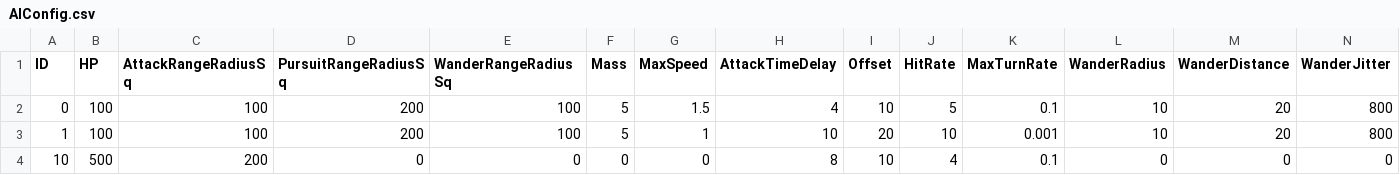
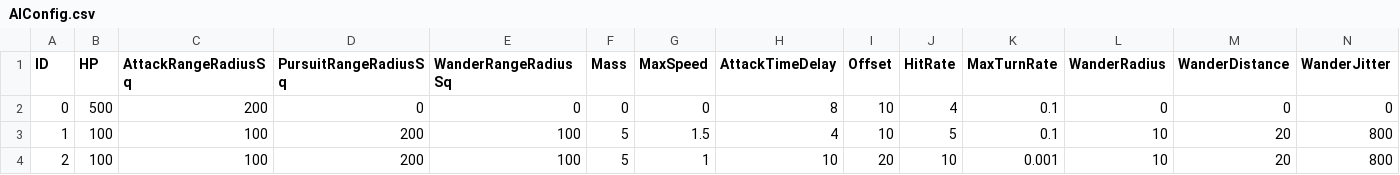
Before and after one commit to aleidi/3DTank, a CSV file: Project/3D_Tank/3D_Tank/Resource/Configuration/AIConfig.csv, drawn as a sheet; only a part is shown; removed rows and columns are numbered as before the commit, all else as after; rows hold the shown columns only; the diff names each change by its address in the sheet, - before the commit and + after, or states it on an @@ line.

```diff
--- a/Project/3D_Tank/3D_Tank/Resource/Configuration/AIConfig.csv
+++ b/Project/3D_Tank/3D_Tank/Resource/Configuration/AIConfig.csv
+row 2: 0 | 500 | 200 | 0 | 0 | 0 | 0 | 8 | 10 | 4 | 0.1 | 0 | 0 | 0
-A3 (ID): 0
+A3 (ID): 1
-A4 (ID): 1
+A4 (ID): 2
-row 4: 10 | 500 | 200 | 0 | 0 | 0 | 0 | 8 | 10 | 4 | 0.1 | 0 | 0 | 0
```
Also changed, not shown: 3 other files.
